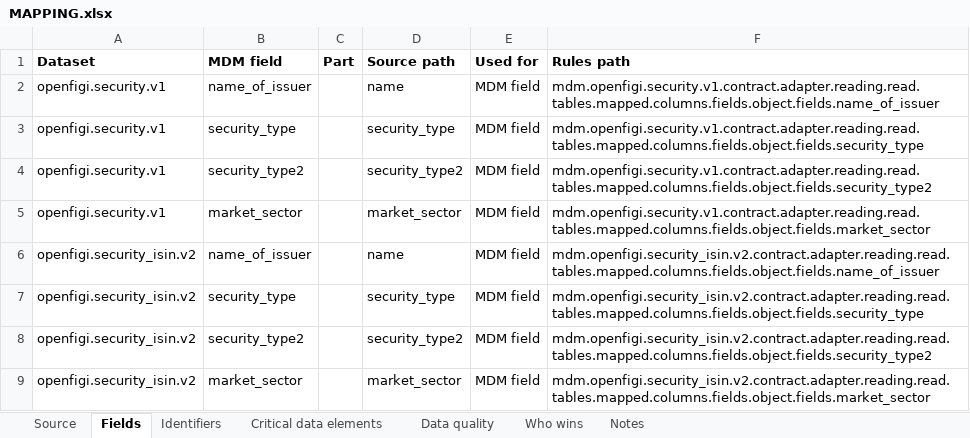
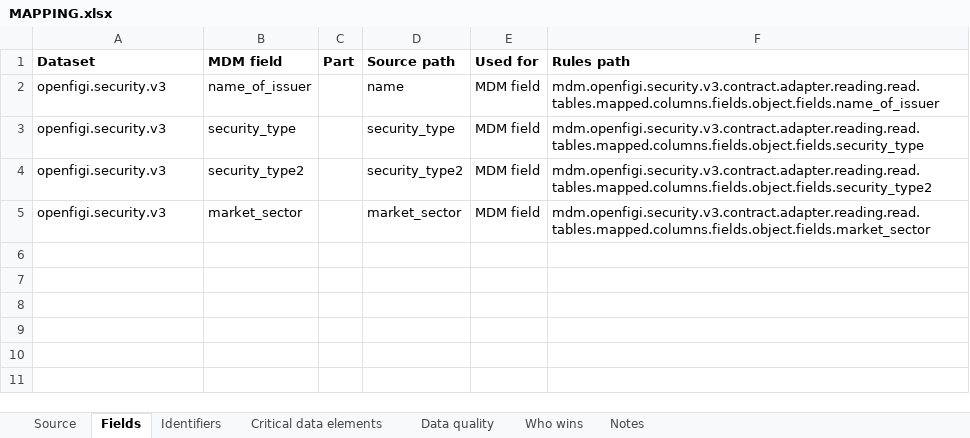
Before and after one commit to paulananth/edgartools-platform, an Excel workbook: rules/sources/openfigi/MAPPING.xlsx, sheet Fields, drawn as a sheet; values as stored, in another font and other column widths than the file's, no borders; the diff names each change by its address in the sheet, - before the commit and + after, or states it on an @@ line.

```diff
--- a/rules/sources/openfigi/MAPPING.xlsx (sheet Fields)
+++ b/rules/sources/openfigi/MAPPING.xlsx (sheet Fields)
-A2:A5 (Dataset): openfigi.security.v1
+A2:A5 (Dataset): openfigi.security.v3
-F2 (Rules path): mdm.openfigi.security.v1.contract.adapter.reading.read.tables.mapped.columns.fields.object.fields.name_of_issuer
+F2 (Rules path): mdm.openfigi.security.v3.contract.adapter.reading.read.tables.mapped.columns.fields.object.fields.name_of_issuer
-F3 (Rules path): mdm.openfigi.security.v1.contract.adapter.reading.read.tables.mapped.columns.fields.object.fields.security_type
+F3 (Rules path): mdm.openfigi.security.v3.contract.adapter.reading.read.tables.mapped.columns.fields.object.fields.security_type
-F4 (Rules path): mdm.openfigi.security.v1.contract.adapter.reading.read.tables.mapped.columns.fields.object.fields.security_type2
+F4 (Rules path): mdm.openfigi.security.v3.contract.adapter.reading.read.tables.mapped.columns.fields.object.fields.security_type2
-F5 (Rules path): mdm.openfigi.security.v1.contract.adapter.reading.read.tables.mapped.columns.fields.object.fields.market_sector
+F5 (Rules path): mdm.openfigi.security.v3.contract.adapter.reading.read.tables.mapped.columns.fields.object.fields.market_sector
-row 6: openfigi.security_isin.v2 | name_of_issuer |  | name | MDM field | mdm.openfigi.security_isin.v2.contract.adapter.reading.read.tables.mapped.columns.fields.object.fields.name_of_issuer
-row 7: openfigi.security_isin.v2 | security_type |  | security_type | MDM field | mdm.openfigi.security_isin.v2.contract.adapter.reading.read.tables.mapped.columns.fields.object.fields.security_type
-row 8: openfigi.security_isin.v2 | security_type2 |  | security_type2 | MDM field | mdm.openfigi.security_isin.v2.contract.adapter.reading.read.tables.mapped.columns.fields.object.fields.security_type2
-row 9: openfigi.security_isin.v2 | market_sector |  | market_sector | MDM field | mdm.openfigi.security_isin.v2.contract.adapter.reading.read.tables.mapped.columns.fields.object.fields.market_sector
```
Also changed, not shown: sheet Who wins, sheet Source, sheet Identifiers, rules/merge/kinds/security.xlsx, rules/sources/sec.nport.security/MAPPING.xlsx, 22 other files.
